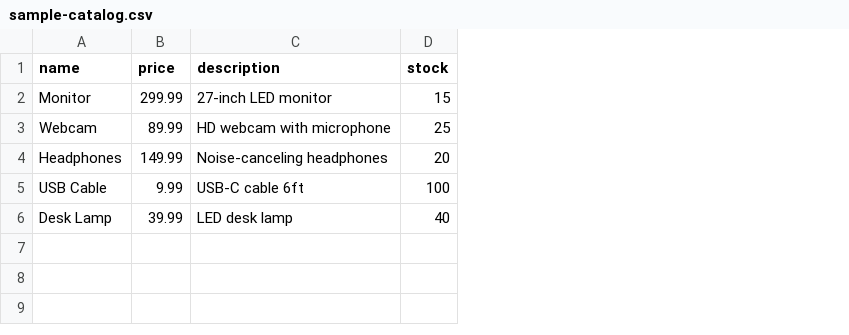
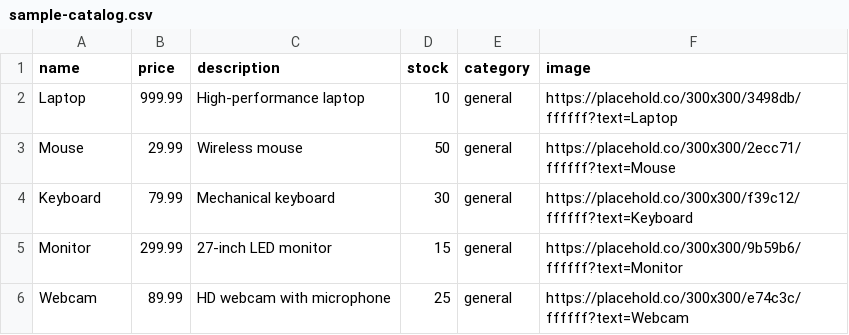
Before and after one commit to uwais/g8r, a CSV file: sample-catalog.csv, drawn as a sheet; removed rows and columns are numbered as before the commit, all else as after; the diff names each change by its address in the sheet, - before the commit and + after, or states it on an @@ line.

Commit message:
Update CSV samples with image URLs and fix seller default image

```diff
--- a/sample-catalog.csv
+++ b/sample-catalog.csv
+column E (category), rows 5-6: general | general
+column F (image), rows 5-6: https://placehold.co/300x300/9b59b6/ffffff?text=Monitor | https://placehold.co/300x300/e74c3c/ffffff?text=Webcam
+row 2: Laptop | 999.99 | High-performance laptop | 10 | general | https://placehold.co/300x300/3498db/ffffff?text=Laptop
+row 3: Mouse | 29.99 | Wireless mouse | 50 | general | https://placehold.co/300x300/2ecc71/ffffff?text=Mouse
+row 4: Keyboard | 79.99 | Mechanical keyboard | 30 | general | https://placehold.co/300x300/f39c12/ffffff?text=Keyboard
-row 4: Headphones | 149.99 | Noise-canceling headphones | 20
-row 5: USB Cable | 9.99 | USB-C cable 6ft | 100
-row 6: Desk Lamp | 39.99 | LED desk lamp | 40
```
